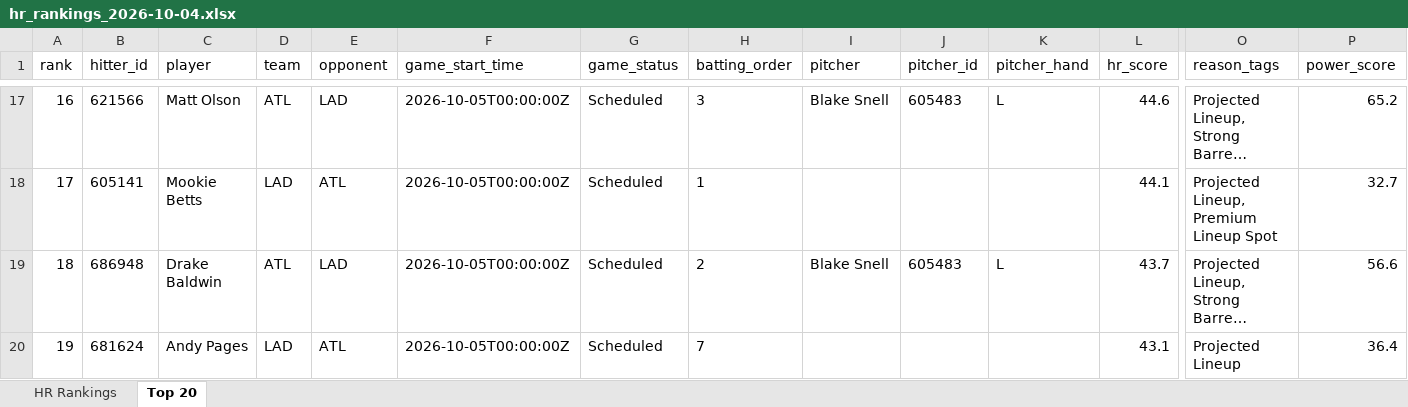
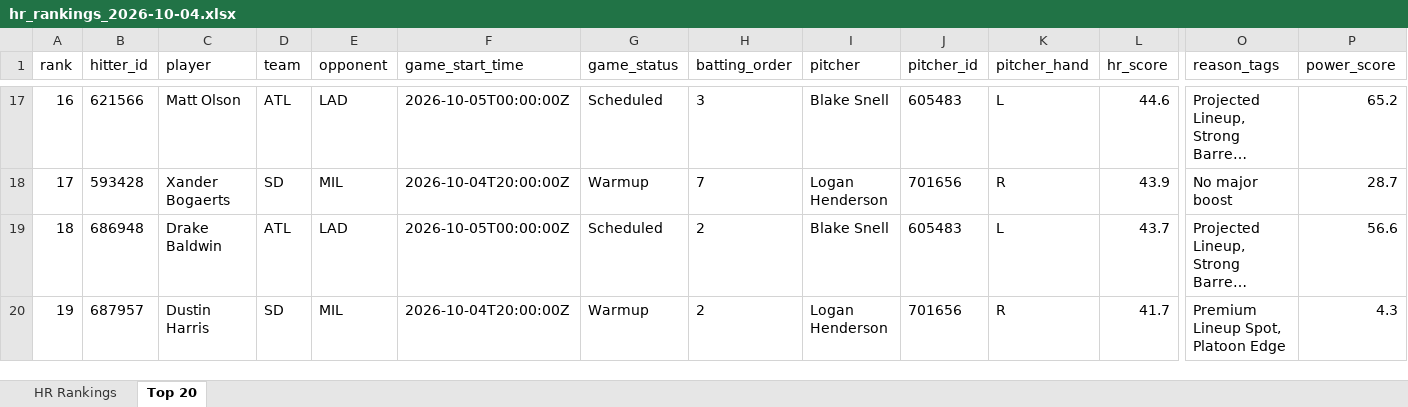
Before and after one commit to etbell28/barreliq, an Excel workbook: outputs/daily/hr_rankings_2026-10-04.xlsx, sheet Top 20, drawn as a sheet; only a part is shown, gaps mark what is left out; long unchanged cells end in …; values as stored, in another font and other column widths than the file's, no borders; the diff covers the shown part only; the diff names each change by its address in the sheet, - before the commit and + after, or states it on an @@ line.

```diff
--- a/outputs/daily/hr_rankings_2026-10-04.xlsx (sheet Top 20)
+++ b/outputs/daily/hr_rankings_2026-10-04.xlsx (sheet Top 20)
-B18 (hitter_id): 605141
+B18 (hitter_id): 593428
-C18 (player): Mookie Betts
+C18 (player): Xander Bogaerts
-D18 (team): LAD
+D18 (team): SD
-E18 (opponent): ATL
+E18 (opponent): MIL
-F18 (game_start_time): 2026-10-05T00:00:00Z
+F18 (game_start_time): 2026-10-04T20:00:00Z
-G18 (game_status): Scheduled
+G18 (game_status): Warmup
-H18 (batting_order): 1
+H18 (batting_order): 7
-I18 (pitcher): (empty)
+I18 (pitcher): Logan Henderson
-J18 (pitcher_id): (empty)
+J18 (pitcher_id): 701656
-K18 (pitcher_hand): (empty)
+K18 (pitcher_hand): R
-L18 (hr_score): 44.1
+L18 (hr_score): 43.9
-O18 (reason_tags): Projected Lineup, Premium Lineup Spot
+O18 (reason_tags): No major boost
-P18 (power_score): 32.7
+P18 (power_score): 28.7
-B20 (hitter_id): 681624
+B20 (hitter_id): 687957
-C20 (player): Andy Pages
+C20 (player): Dustin Harris
-D20 (team): LAD
+D20 (team): SD
-E20 (opponent): ATL
+E20 (opponent): MIL
-F20 (game_start_time): 2026-10-05T00:00:00Z
+F20 (game_start_time): 2026-10-04T20:00:00Z
-G20 (game_status): Scheduled
+G20 (game_status): Warmup
-H20 (batting_order): 7
+H20 (batting_order): 2
-I20 (pitcher): (empty)
+I20 (pitcher): Logan Henderson
-J20 (pitcher_id): (empty)
+J20 (pitcher_id): 701656
-K20 (pitcher_hand): (empty)
+K20 (pitcher_hand): R
-L20 (hr_score): 43.1
+L20 (hr_score): 41.7
-O20 (reason_tags): Projected Lineup
+O20 (reason_tags): Premium Lineup Spot, Platoon Edge
-P20 (power_score): 36.4
+P20 (power_score): 4.3
```
Also changed, not shown: 2 added rows, 2 removed rows and 391 edited cells elsewhere in this sheet, sheet HR Rankings, outputs/daily/hr_rankings_2026-10-04_full.xlsx, 14 other files.
